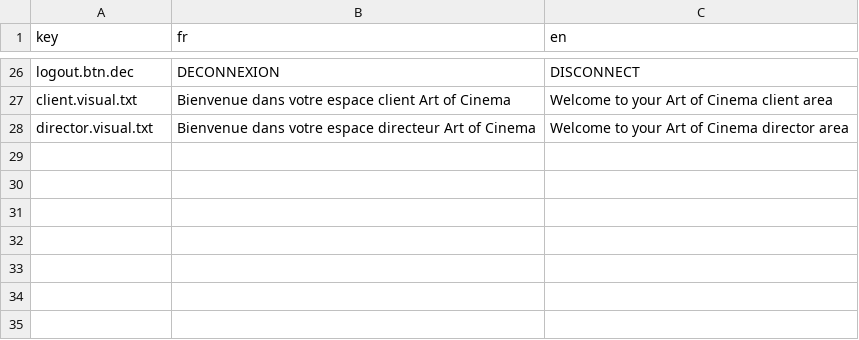
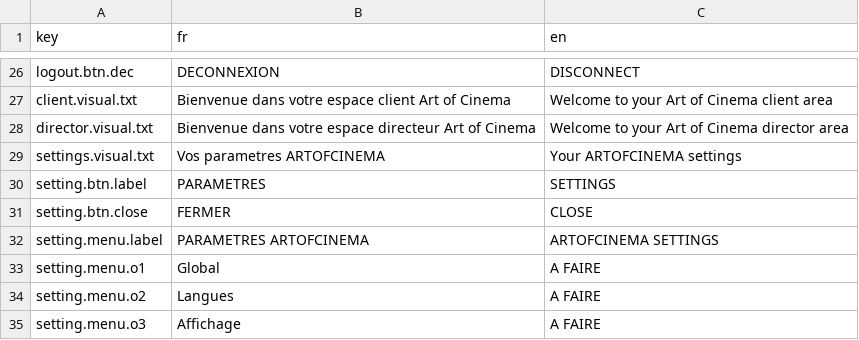
Before and after one commit to xen0r-star/ArtOfCinema, a CSV file: src/i18n/translations.csv, drawn as a sheet; only a part is shown, gaps mark what is left out.

Commit message:
⚙️ Settings menu implementation  & 🌐 Improve I18N + UI & 🏎️ Executable w/icon & information  | Coded by Tomus 😎
⚙️ Implementation of a settings menu with 3 tabs

🌐 Added translations for the settings menu to improve I18N and the user interface

🏎️ Modification launch file . bat for the executable with icon and additional information

Coded by Tomus 😎

⚙️ Implémentation d'un menu paramètres avec 3 onglets

🌐 Ajout des traductions pour le menu paramètres pour améliorer I18N et l'interface utilisateur

🏎️ Modification fichier de lancement .bat pour l'exécutable avec icone et informations supp

Codé par Tomus 😎

```diff
--- a/src/i18n/translations.csv
+++ b/src/i18n/translations.csv
@@ -28 +28,8 @@ client.visual.txt,Bienvenue dans votre espace client Art of Cinema,Welcome to yo
 director.visual.txt,Bienvenue dans votre espace directeur Art of Cinema,Welcome to your Art of Cinema director area
+settings.visual.txt,Vos parametres ARTOFCINEMA,Your ARTOFCINEMA settings
+setting.btn.label,PARAMETRES,SETTINGS
+setting.btn.close,FERMER,CLOSE
+setting.menu.label,PARAMETRES ARTOFCINEMA,ARTOFCINEMA SETTINGS
+setting.menu.o1,Global,A FAIRE
+setting.menu.o2,Langues,A FAIRE
+setting.menu.o3,Affichage,A FAIRE
```
Also changed, not shown: 8 other files.
